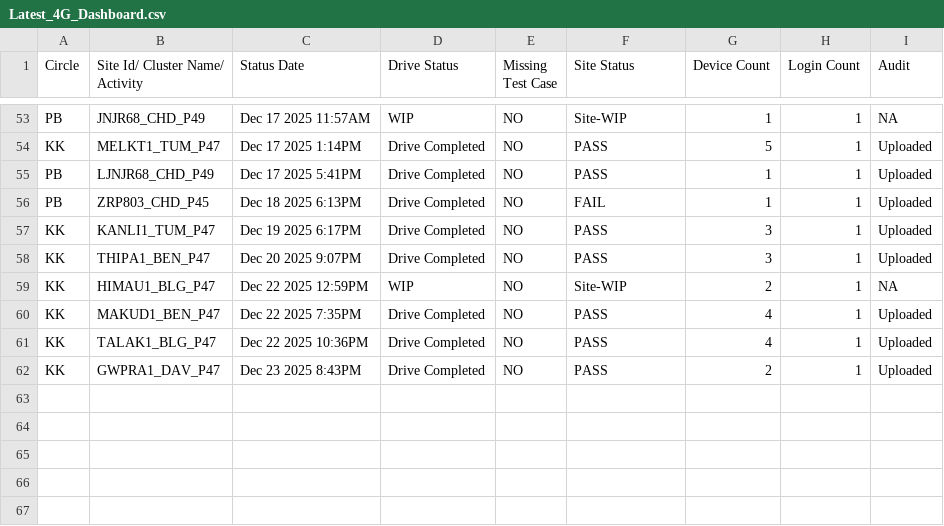
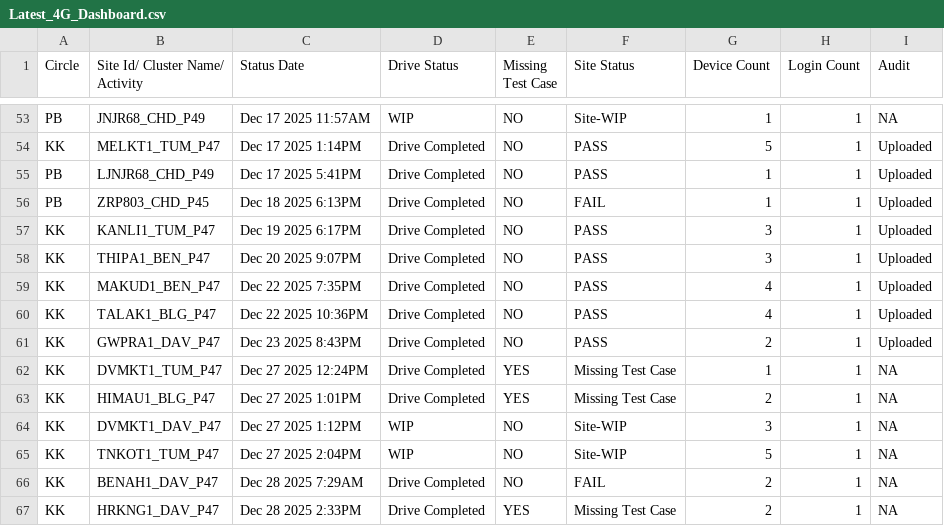
Before and after one commit to surjeetsr/Project-Dashboard-4g, a CSV file: Latest_4G_Dashboard.csv, drawn as a sheet; only a part is shown, gaps mark what is left out.

Commit message:
Add files via upload

```diff
--- a/Latest_4G_Dashboard.csv
+++ b/Latest_4G_Dashboard.csv
@@ -58,3 +58,2 @@ KK,KANLI1_TUM_P47,Dec 19 2025  6:17PM,Drive Completed,NO,PASS,3,1,Uploaded
 KK,THIPA1_BEN_P47,Dec 20 2025  9:07PM,Drive Completed,NO,PASS,3,1,Uploaded
-KK,HIMAU1_BLG_P47,Dec 22 2025 12:59PM,WIP,NO,Site-WIP,2,1,NA
 KK,MAKUD1_BEN_P47,Dec 22 2025  7:35PM,Drive Completed,NO,PASS,4,1,Uploaded
@@ -62 +61,7 @@ KK,TALAK1_BLG_P47,Dec 22 2025 10:36PM,Drive Completed,NO,PASS,4,1,Uploaded
 KK,GWPRA1_DAV_P47,Dec 23 2025  8:43PM,Drive Completed,NO,PASS,2,1,Uploaded
+KK,DVMKT1_TUM_P47,Dec 27 2025 12:24PM,Drive Completed,YES,Missing Test Case,1,1,NA
+KK,HIMAU1_BLG_P47,Dec 27 2025  1:01PM,Drive Completed,YES,Missing Test Case,2,1,NA
+KK,DVMKT1_DAV_P47,Dec 27 2025  1:12PM,WIP,NO,Site-WIP,3,1,NA
+KK,TNKOT1_TUM_P47,Dec 27 2025  2:04PM,WIP,NO,Site-WIP,5,1,NA
+KK,BENAH1_DAV_P47,Dec 28 2025  7:29AM,Drive Completed,NO,FAIL,2,1,NA
+KK,HRKNG1_DAV_P47,Dec 28 2025  2:33PM,Drive Completed,YES,Missing Test Case,2,1,NA
```
